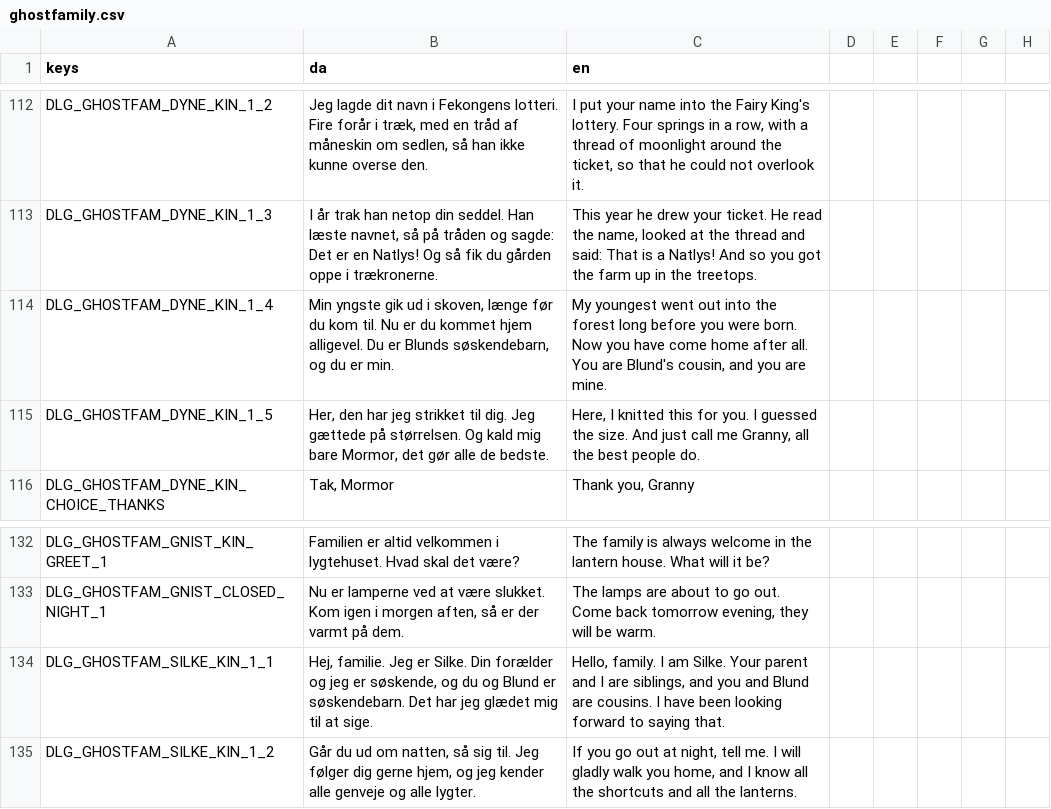
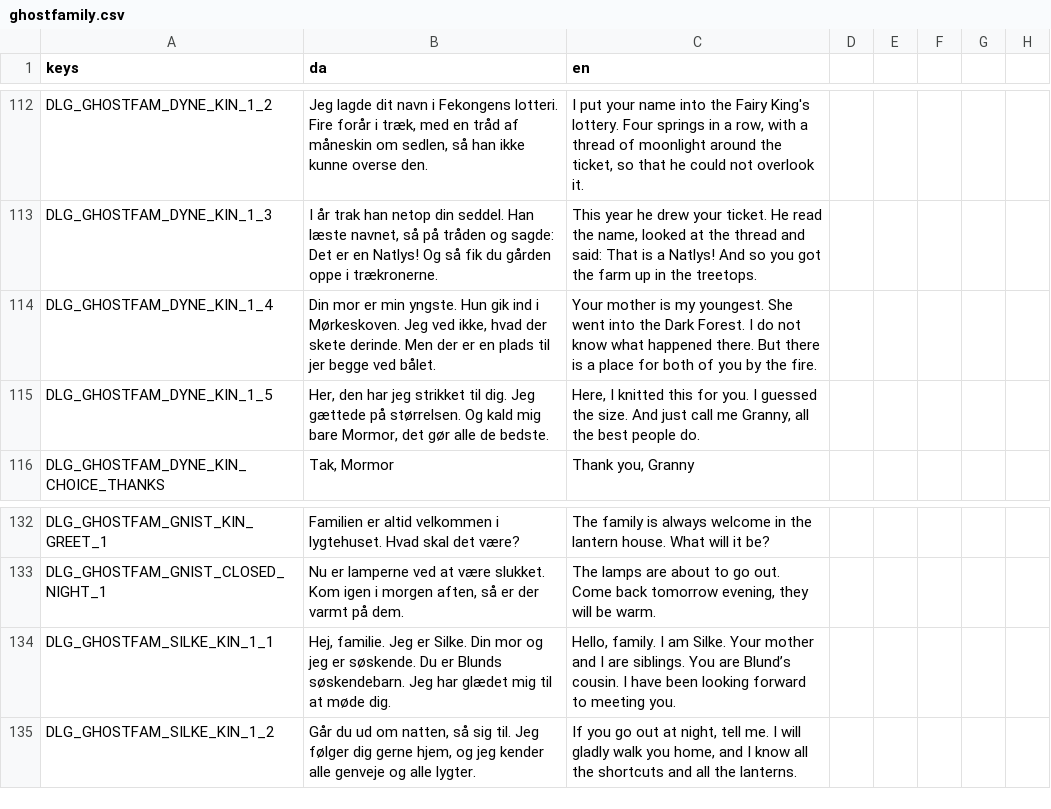
Before and after one commit to magudb/PongPong, a CSV file: localization/ghostfamily.csv, drawn as a sheet; only a part is shown, gaps mark what is left out.

```diff
--- a/localization/ghostfamily.csv
+++ b/localization/ghostfamily.csv
@@ -113,3 +113,3 @@ DLG_GHOSTFAM_DYNE_KIN_1_2,"Jeg lagde dit navn i Fekongens lotteri. Fire forår i
 DLG_GHOSTFAM_DYNE_KIN_1_3,"I år trak han netop din seddel. Han læste navnet, så på tråden og sagde: Det er en Natlys! Og så fik du gården oppe i trækronerne.","This year he drew your ticket. He read the name, looked at the thread and said: That is a Natlys! And so you got the farm up in the treetops."
-DLG_GHOSTFAM_DYNE_KIN_1_4,"Min yngste gik ud i skoven, længe før du kom til. Nu er du kommet hjem alligevel. Du er Blunds søskendebarn, og du er min.","My youngest went out into the forest long before you were born. Now you have come home after all. You are Blund's cousin, and you are mine."
+DLG_GHOSTFAM_DYNE_KIN_1_4,"Din mor er min yngste. Hun gik ind i Mørkeskoven. Jeg ved ikke, hvad der skete derinde. Men der er en plads til jer begge ved bålet.",Your mother is my youngest. She went into the Dark Forest. I do not know what happened there. But there is a place for both of you by the fire.
 DLG_GHOSTFAM_DYNE_KIN_1_5,"Her, den har jeg strikket til dig. Jeg gættede på størrelsen. Og kald mig bare Mormor, det gør alle de bedste.","Here, I knitted this for you. I guessed the size. And just call me Granny, all the best people do."
@@ -133,3 +133,3 @@ DLG_GHOSTFAM_GNIST_KIN_GREET_1,Familien er altid velkommen i lygtehuset. Hvad sk
 DLG_GHOSTFAM_GNIST_CLOSED_NIGHT_1,"Nu er lamperne ved at være slukket. Kom igen i morgen aften, så er der varmt på dem.","The lamps are about to go out. Come back tomorrow evening, they will be warm."
-DLG_GHOSTFAM_SILKE_KIN_1_1,"Hej, familie. Jeg er Silke. Din forælder og jeg er søskende, og du og Blund er søskendebarn. Det har jeg glædet mig til at sige.","Hello, family. I am Silke. Your parent and I are siblings, and you and Blund are cousins. I have been looking forward to saying that."
+DLG_GHOSTFAM_SILKE_KIN_1_1,"Hej, familie. Jeg er Silke. Din mor og jeg er søskende. Du er Blunds søskendebarn. Jeg har glædet mig til at møde dig.","Hello, family. I am Silke. Your mother and I are siblings. You are Blund’s cousin. I have been looking forward to meeting you."
 DLG_GHOSTFAM_SILKE_KIN_1_2,"Går du ud om natten, så sig til. Jeg følger dig gerne hjem, og jeg kender alle genveje og alle lygter.","If you go out at night, tell me. I will gladly walk you home, and I know all the shortcuts and all the lanterns."
```
Also changed, not shown: localization/areas.csv, tools/ghostfam/authoring/ghostfamily-source.csv, 28 other files.
